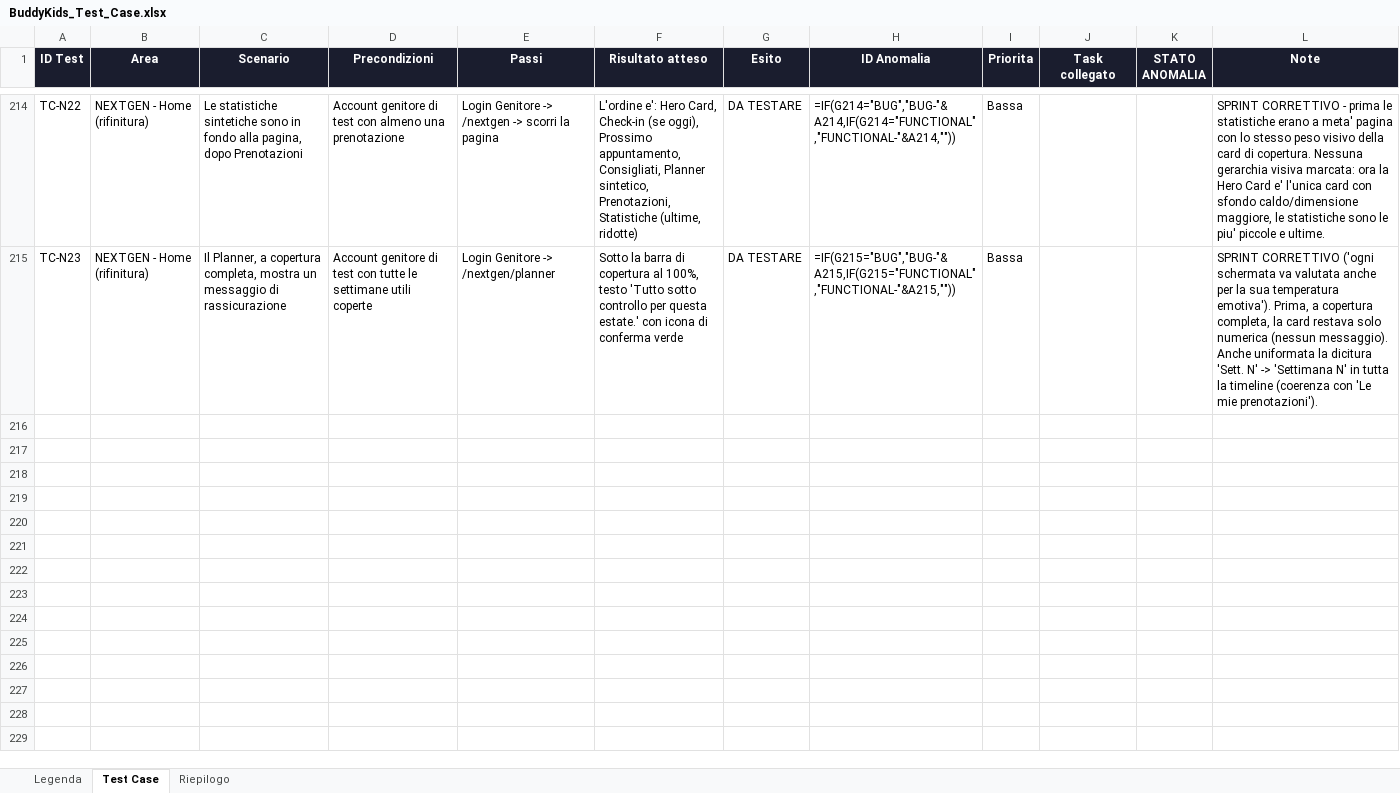
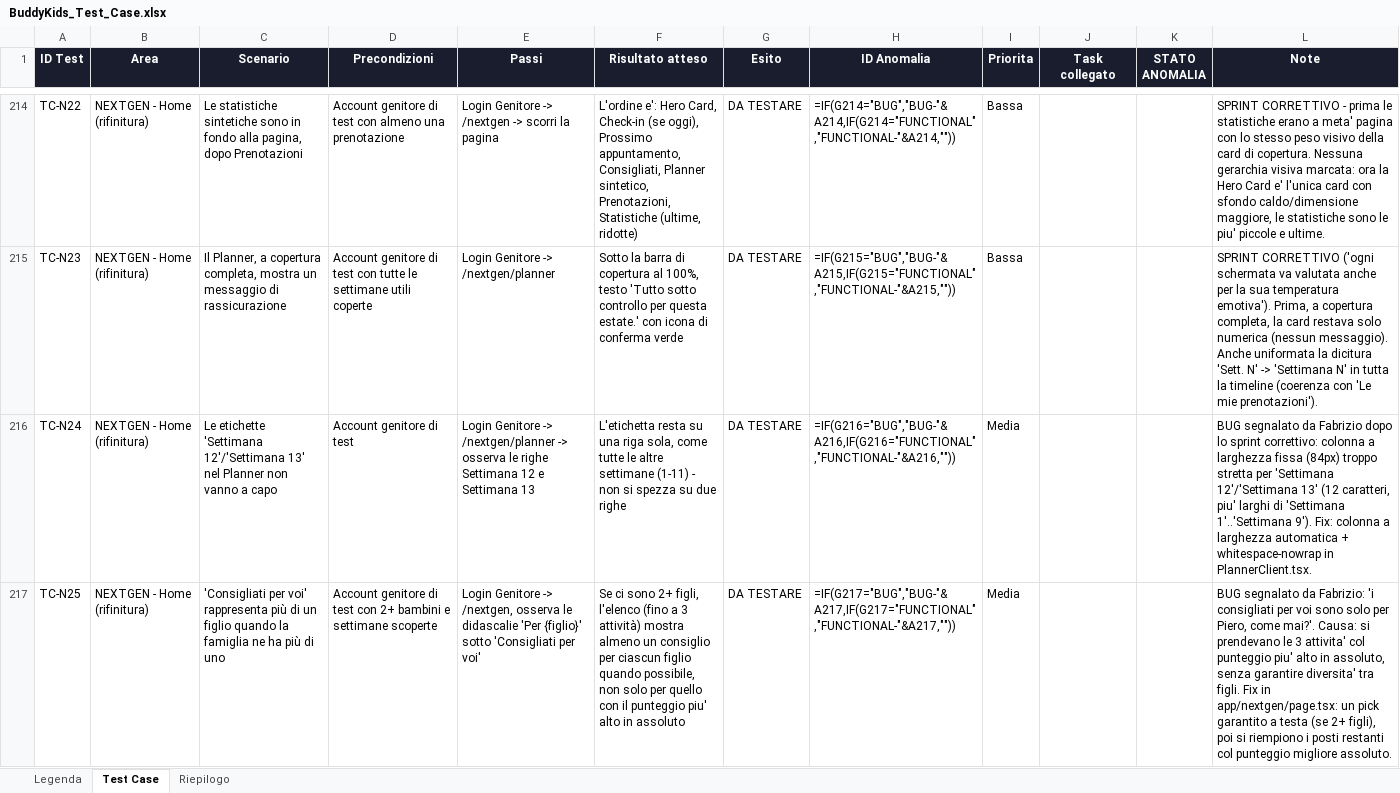
Before and after one commit to faberx83/buddykids-app, an Excel workbook: BuddyKids_Test_Case.xlsx, sheet Test Case, drawn as a sheet; only a part is shown, gaps mark what is left out; values as stored, in another font and other column widths than the file's, no borders; formulas without a stored value are shown as written; conditional formats not drawn; the diff covers the shown part only; the diff names each change by its address in the sheet, - before the commit and + after, or states it on an @@ line.

Commit message:
NEXTGEN Home: fix font a capo, nomenclatura settimane 12/13, diversita' consigli, gruppi comprimibili
Punchlist segnalata da Fabrizio dopo lo sprint correttivo:

- app/nextgen/planner/PlannerClient.tsx: colonna etichetta settimana a
  larghezza fissa (84px) andava a capo su 'Settimana 12'/'Settimana 13' (12
  caratteri, piu' larghi delle settimane a una cifra) - ora larghezza
  automatica + whitespace-nowrap, mai piu' a capo qualunque sia il numero.
- app/nextgen/HomeDashboardClient.tsx: titolo Hero ridotto 30->28px (resta
  nel range 28-32 richiesto, piu' margine su schermi stretti); 'Mancano
  ancora'/'Prossimo impegno' da frase unica a blocchi etichetta+valore con
  icona distintiva (calendario/pin), meno rischio di andare a capo a meta'
  frase.
- app/nextgen/page.tsx: 'Consigliati per voi' mostrava suggerimenti solo per
  il figlio con il punteggio piu' alto in assoluto (bug di fairness, non di
  dati: si prendevano le 3 attivita' col matchPercent piu' alto senza
  garantire diversita'). Ora, con 2+ figli, si garantisce prima un pick a
  testa (il suo miglior match), poi si riempiono i posti restanti col
  punteggio migliore assoluto.
- app/nextgen/HomeDashboardClient.tsx: gruppi in 'Tutte le prenotazioni' ora
  comprimibili/espandibili singolarmente (prima solo l'intera sezione).
- Test: TC-N24..N27 in tests/nextgen/home-refinement.spec.ts. xlsx aggiornato
  (stessa Area 'NEXTGEN - Home (rifinitura)').

Verificato: tsc --noEmit ed eslint puliti (0 errori).

```diff
--- a/BuddyKids_Test_Case.xlsx (sheet Test Case)
+++ b/BuddyKids_Test_Case.xlsx (sheet Test Case)
+row 216: TC-N24 | NEXTGEN - Home (rifinitura) | Le etichette 'Settimana 12'/'Settimana 13' nel Planner non vanno a capo | Account genitore di test | Login Genitore -> /nextgen/planner -> osserva le righe Settimana 12 e Settimana 13 | L'etichetta resta su una riga sola, come tutte le altre settimane (1-11) - non si spezza su due righe | DA TESTARE | =IF(G216="BUG","BUG-"&A216,IF(G216="FUNCTIONAL","FUNCTIONAL-"&A216,"")) | Media |  |  | BUG segnalato da Fabrizio dopo lo sprint correttivo: colonna a larghezza fissa (84px) troppo stretta per 'Settimana 12'/'Settimana 13' (12 caratteri, piu' larghi di 'Settimana 1'..'Settimana 9'). Fix: colonna a larghezza automatica + whitespace-nowrap in PlannerClient.tsx.
+row 217: TC-N25 | NEXTGEN - Home (rifinitura) | 'Consigliati per voi' rappresenta più di un figlio quando la famiglia ne ha più di uno | Account genitore di test con 2+ bambini e settimane scoperte | Login Genitore -> /nextgen, osserva le didascalie 'Per {figlio}' sotto 'Consigliati per voi' | Se ci sono 2+ figli, l'elenco (fino a 3 attività) mostra almeno un consiglio per ciascun figlio quando possibile, non solo per quello con il punteggio piu' alto in assoluto | DA TESTARE | =IF(G217="BUG","BUG-"&A217,IF(G217="FUNCTIONAL","FUNCTIONAL-"&A217,"")) | Media |  |  | BUG segnalato da Fabrizio: 'i consigliati per voi sono solo per Piero, come mai?'. Causa: si prendevano le 3 attivita' col punteggio piu' alto in assoluto, senza garantire diversita' tra figli. Fix in app/nextgen/page.tsx: un pick garantito a testa (se 2+ figli), poi si riempiono i posti restanti col punteggio migliore assoluto.
```
Also changed, not shown: 2 added rows elsewhere in this sheet, 4 other files.
